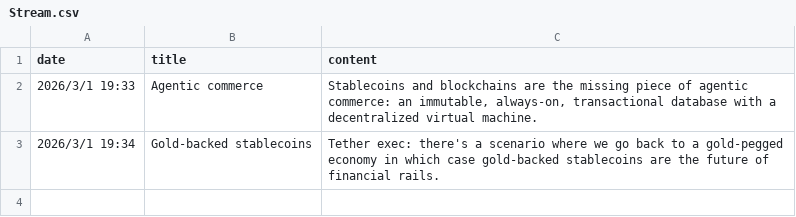
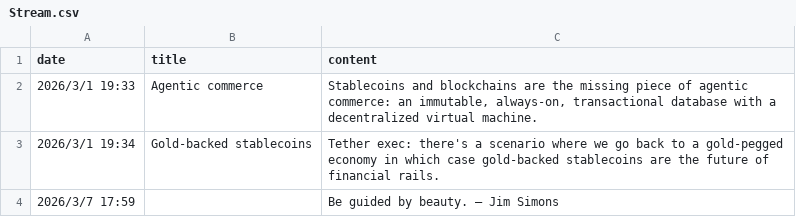
Before and after one commit to louiscoppey/website, a CSV file: Stream.csv, drawn as a sheet; the diff names each change by its address in the sheet, - before the commit and + after, or states it on an @@ line.

Commit message:
feed: "Be guided by beauty." — Jim Simons

```diff
--- a/Stream.csv
+++ b/Stream.csv
+row 4: 2026/3/7 17:59 |  | Be guided by beauty. — Jim Simons
```
